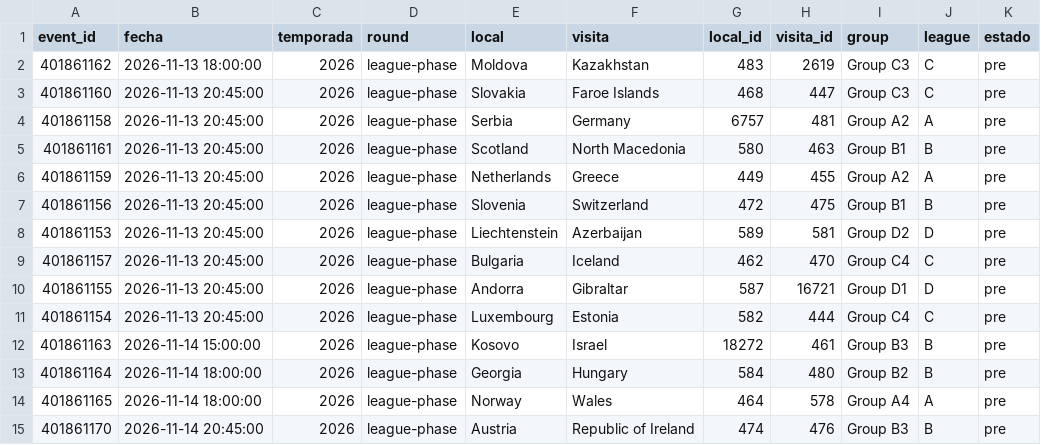
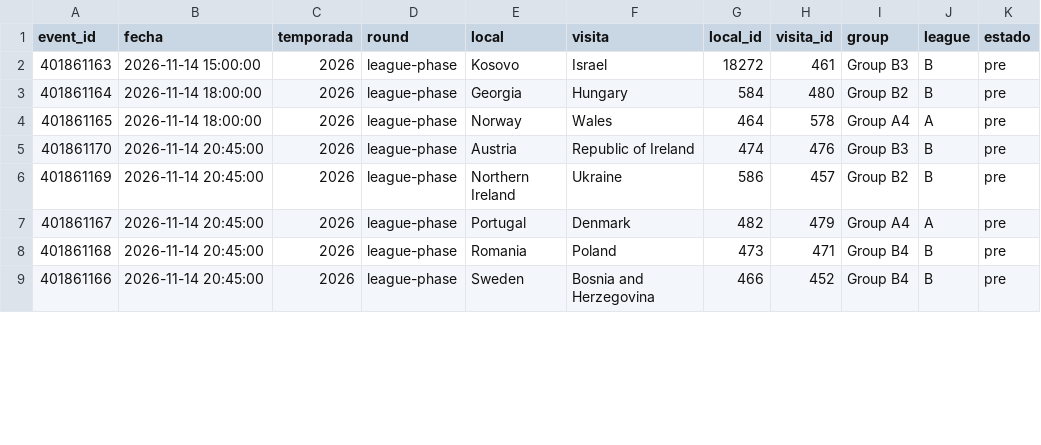
Before and after one commit to Pacortes2021/fifa-2026-hybrid-forecast, a CSV file: unl/data/fixture.csv, drawn as a sheet; only a part is shown; the shorter side is filled out with more unchanged rows; the diff covers the shown part only.

```diff
--- a/unl/data/fixture.csv
+++ b/unl/data/fixture.csv
@@ -1,12 +1,2 @@
 event_id,fecha,temporada,round,local,visita,local_id,visita_id,group,league,estado
-401861162,2026-11-13 18:00:00,2026,league-phase,Moldova,Kazakhstan,483,2619,Group C3,C,pre
-401861160,2026-11-13 20:45:00,2026,league-phase,Slovakia,Faroe Islands,468,447,Group C3,C,pre
-401861158,2026-11-13 20:45:00,2026,league-phase,Serbia,Germany,6757,481,Group A2,A,pre
-401861161,2026-11-13 20:45:00,2026,league-phase,Scotland,North Macedonia,580,463,Group B1,B,pre
-401861159,2026-11-13 20:45:00,2026,league-phase,Netherlands,Greece,449,455,Group A2,A,pre
-401861156,2026-11-13 20:45:00,2026,league-phase,Slovenia,Switzerland,472,475,Group B1,B,pre
-401861153,2026-11-13 20:45:00,2026,league-phase,Liechtenstein,Azerbaijan,589,581,Group D2,D,pre
-401861157,2026-11-13 20:45:00,2026,league-phase,Bulgaria,Iceland,462,470,Group C4,C,pre
-401861155,2026-11-13 20:45:00,2026,league-phase,Andorra,Gibraltar,587,16721,Group D1,D,pre
-401861154,2026-11-13 20:45:00,2026,league-phase,Luxembourg,Estonia,582,444,Group C4,C,pre
 401861163,2026-11-14 15:00:00,2026,league-phase,Kosovo,Israel,18272,461,Group B3,B,pre
```
Also changed, not shown: 12 moved rows elsewhere in this file, nba/data/box_score.csv, nba/data/fixture.csv, 6 other files.
